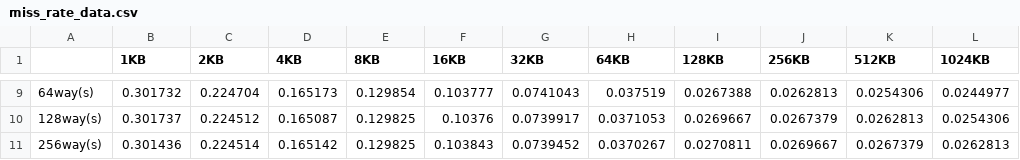
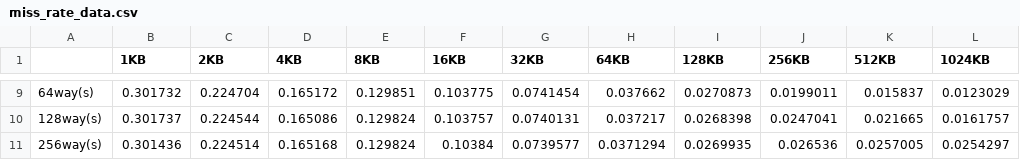
Before and after one commit to RomanZavodskikh/mipt-mips-2015, a CSV file: perf_sim/mem/miss_rate_data.csv, drawn as a sheet; only a part is shown, gaps mark what is left out; the diff covers the shown part only; the diff names each change by its address in the sheet, - before the commit and + after, or states it on an @@ line.

```diff
--- a/perf_sim/mem/miss_rate_data.csv
+++ b/perf_sim/mem/miss_rate_data.csv
-D9 (4KB): 0.165173
+D9 (4KB): 0.165172
-E9 (8KB): 0.129854
+E9 (8KB): 0.129851
-F9 (16KB): 0.103777
+F9 (16KB): 0.103775
-G9 (32KB): 0.0741043
+G9 (32KB): 0.0741454
-H9 (64KB): 0.037519
+H9 (64KB): 0.037662
-I9 (128KB): 0.0267388
+I9 (128KB): 0.0270873
-J9 (256KB): 0.0262813
+J9 (256KB): 0.0199011
-K9 (512KB): 0.0254306
+K9 (512KB): 0.015837
-L9 (1024KB): 0.0244977
+L9 (1024KB): 0.0123029
-C10 (2KB): 0.224512
+C10 (2KB): 0.224544
-D10 (4KB): 0.165087
+D10 (4KB): 0.165086
-E10:E11 (8KB): 0.129825
+E10:E11 (8KB): 0.129824
-F10 (16KB): 0.10376
+F10 (16KB): 0.103757
-G10 (32KB): 0.0739917
+G10 (32KB): 0.0740131
-H10 (64KB): 0.0371053
+H10 (64KB): 0.037217
-I10 (128KB): 0.0269667
+I10 (128KB): 0.0268398
-J10 (256KB): 0.0267379
+J10 (256KB): 0.0247041
-K10 (512KB): 0.0262813
+K10 (512KB): 0.021665
-L10 (1024KB): 0.0254306
+L10 (1024KB): 0.0161757
-D11 (4KB): 0.165142
+D11 (4KB): 0.165168
-F11 (16KB): 0.103843
+F11 (16KB): 0.10384
-G11 (32KB): 0.0739452
+G11 (32KB): 0.0739577
-H11 (64KB): 0.0370267
+H11 (64KB): 0.0371294
-I11 (128KB): 0.0270811
+I11 (128KB): 0.0269935
-J11 (256KB): 0.0269667
+J11 (256KB): 0.026536
-K11 (512KB): 0.0267379
+K11 (512KB): 0.0257005
-L11 (1024KB): 0.0262813
+L11 (1024KB): 0.0254297
```
Also changed, not shown: 25 edited cells elsewhere in this file, perf_sim/mem/time_data.csv, 1 other file.
